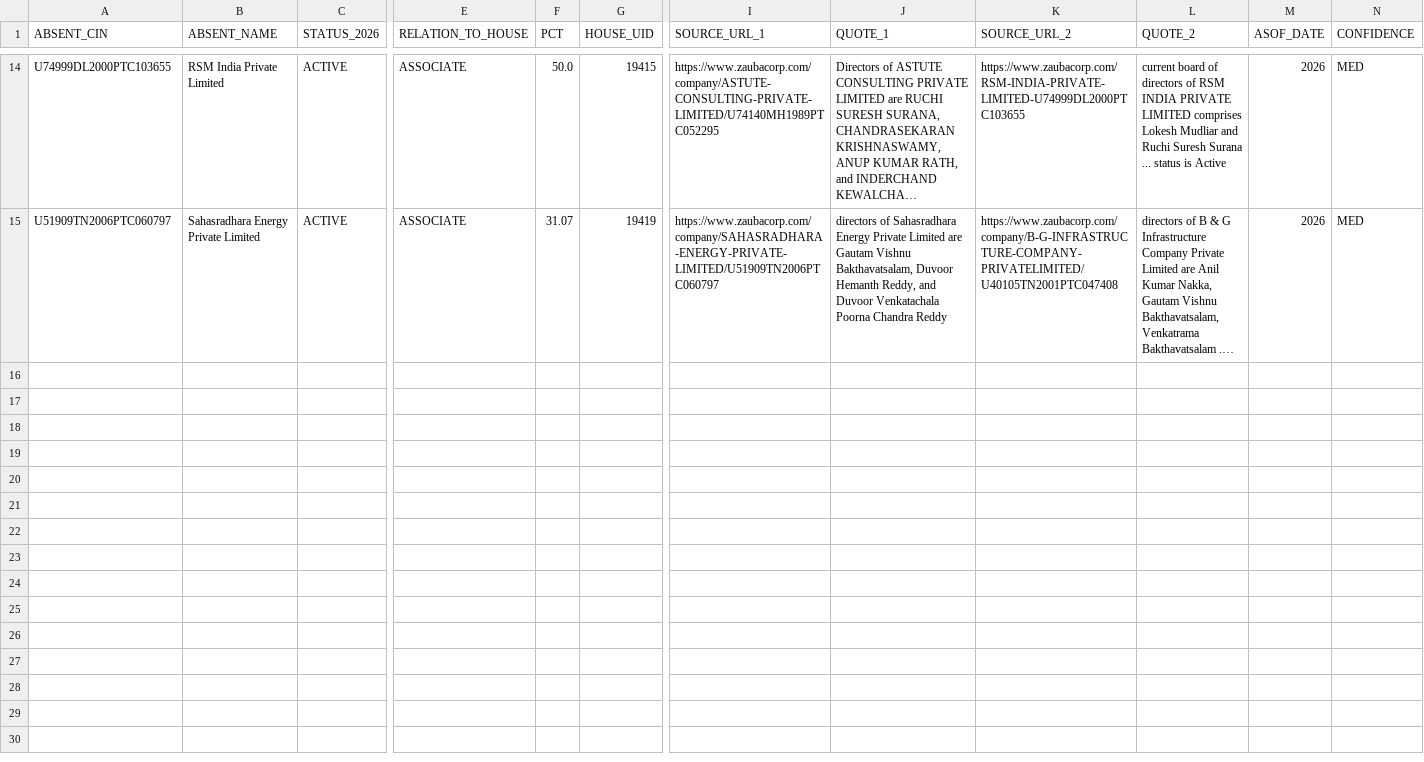
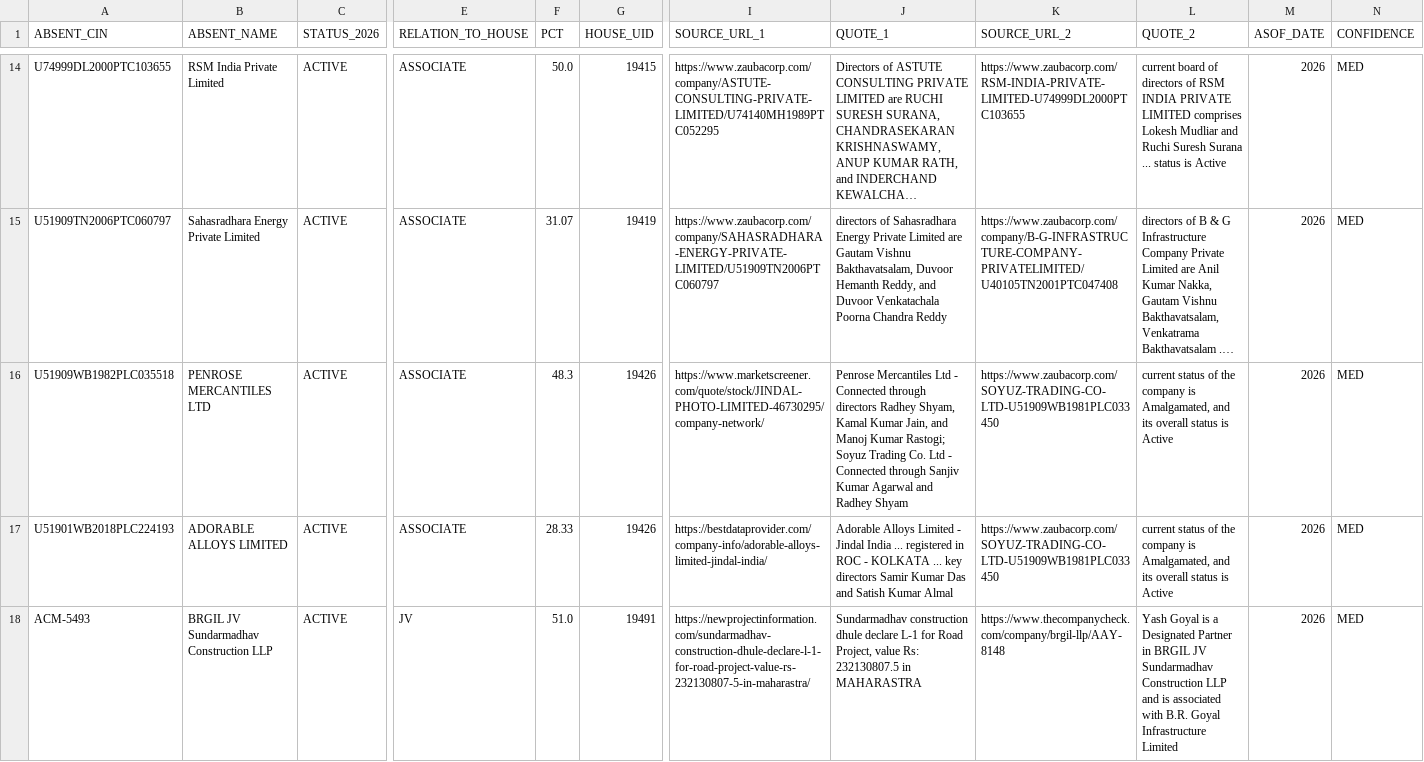
Before and after one commit to pavithra610-cell/claude, a CSV file: A3_ABSENT_LANE/cloud_blocks/BLOCK007_OUTPUT.csv, drawn as a sheet; only a part is shown, gaps mark what is left out; long unchanged cells end in …; rows hold the shown columns only; the diff covers the shown part only; the diff names each change by its address in the sheet, - before the commit and + after, or states it on an @@ line.

```diff
--- a/A3_ABSENT_LANE/cloud_blocks/BLOCK007_OUTPUT.csv
+++ b/A3_ABSENT_LANE/cloud_blocks/BLOCK007_OUTPUT.csv
+row 16: U51909WB1982PLC035518 | PENROSE MERCANTILES LTD | ACTIVE | ASSOCIATE | 48.3 | 19426 | https://www.marketscreener.com/quote/stock/JINDAL-PHOTO-LIMITED-46730295/company-network/ | Penrose Mercantiles Ltd - Connected through directors Radhey Shyam, Kamal Kumar Jain, and Manoj Kumar Rastogi; Soyuz Trading Co. Ltd - Connected through Sanjiv Kumar Agarwal and Radhey Shyam | https://www.zaubacorp.com/SOYUZ-TRADING-CO-LTD-U51909WB1981PLC033450 | current status of the company is Amalgamated, and its overall status is Active | 2026 | MED
+row 17: U51901WB2018PLC224193 | ADORABLE ALLOYS LIMITED | ACTIVE | ASSOCIATE | 28.33 | 19426 | https://bestdataprovider.com/company-info/adorable-alloys-limited-jindal-india/ | Adorable Alloys Limited - Jindal India ... registered in ROC - KOLKATA ... key directors Samir Kumar Das and Satish Kumar Almal | https://www.zaubacorp.com/SOYUZ-TRADING-CO-LTD-U51909WB1981PLC033450 | current status of the company is Amalgamated, and its overall status is Active | 2026 | MED
+row 18: ACM-5493 | BRGIL JV Sundarmadhav Construction LLP | ACTIVE | JV | 51.0 | 19491 | https://newprojectinformation.com/sundarmadhav-construction-dhule-declare-l-1-for-road-project-value-rs-232130807-5-in-maharastra/ | Sundarmadhav construction dhule declare L-1 for Road Project, value Rs: 232130807.5 in MAHARASTRA | https://www.thecompanycheck.com/company/brgil-llp/AAY-8148 | Yash Goyal is a Designated Partner in BRGIL JV Sundarmadhav Construction LLP and is associated with B.R. Goyal Infrastructure Limited | 2026 | MED
```
Also changed, not shown: 3 added rows elsewhere in this file, A3_ABSENT_LANE/cloud_blocks/BLOCK005_OUTPUT.csv, 4 other files.
